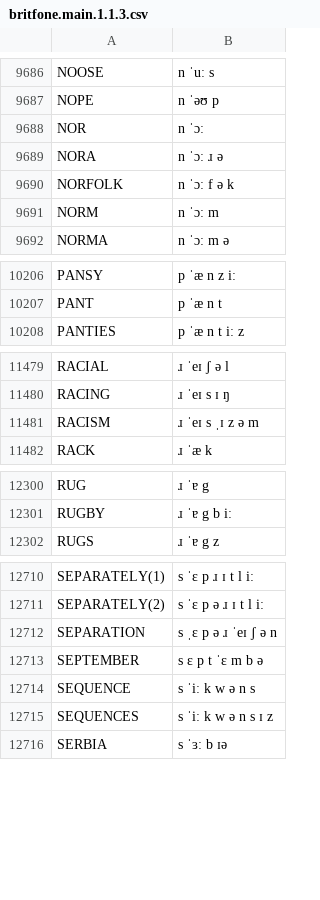
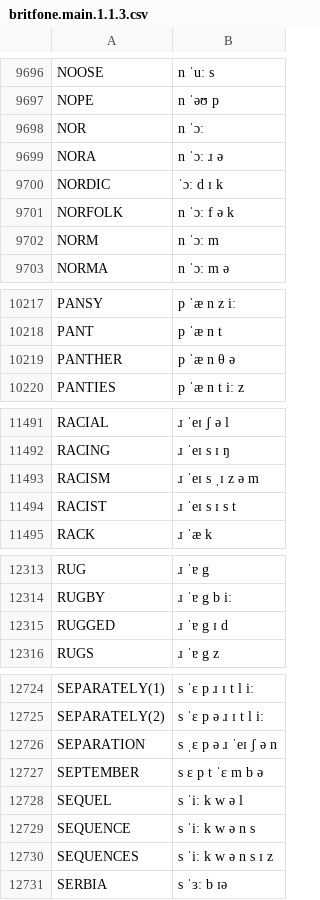
Before and after one commit to JoseLlarena/Britfone, a CSV file: britfone.main.1.1.3.csv, drawn as a sheet; only a part is shown, gaps mark what is left out; the diff covers the shown part only; the diff names each change by its address in the sheet, - before the commit and + after, or states it on an @@ line.

```diff
--- a/britfone.main.1.1.3.csv
+++ b/britfone.main.1.1.3.csv
+row 9700: NORDIC | ˈɔː d ɪ k
+row 10219: PANTHER | p ˈæ n θ ə
+row 11494: RACIST | ɹ ˈeɪ s ɪ s t
+row 12315: RUGGED | ɹ ˈɐ g ɪ d
+row 12728: SEQUEL | s ˈiː k w ə l
```
Also changed, not shown: 19 added rows and 1 edited cell elsewhere in this file.
